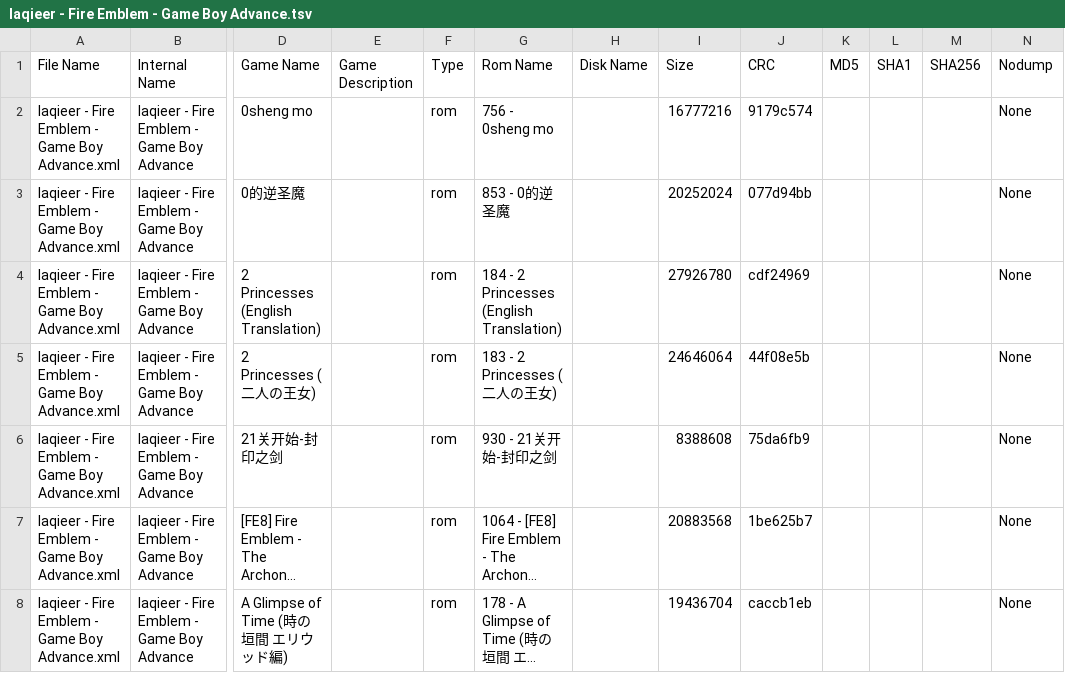
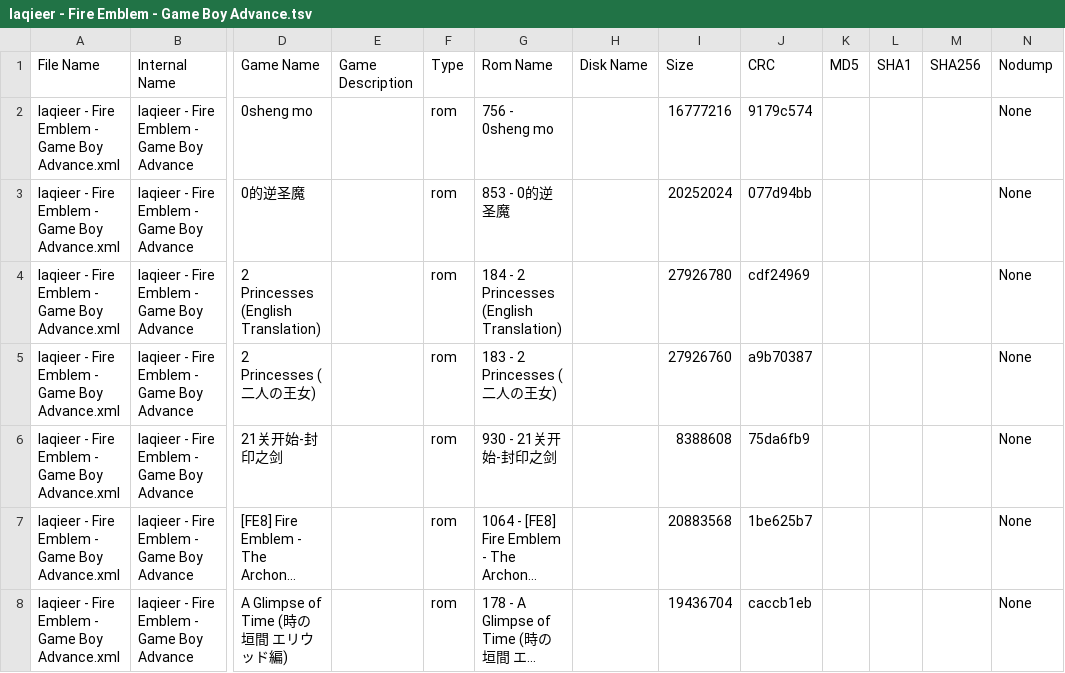
Before and after one commit to laqieer/FE-ROM-Hack-Database, a TSV file: DATs/laqieer - Fire Emblem - Game Boy Advance.tsv, drawn as a sheet; only a part is shown, gaps mark what is left out; long unchanged cells end in …; the diff covers the shown part only; the diff names each change by its address in the sheet, - before the commit and + after, or states it on an @@ line.

```diff
--- a/DATs/laqieer - Fire Emblem - Game Boy Advance.tsv
+++ b/DATs/laqieer - Fire Emblem - Game Boy Advance.tsv
-I5 (Size): 24646064
+I5 (Size): 27926760
-J5 (CRC): 44f08e5b
+J5 (CRC): a9b70387
```
Also changed, not shown: 2 added rows and 7 edited cells elsewhere in this file, DATs/laqieer - Fire Emblem - Game Boy Advance.csv, Excel/ROMs.csv, 30 other files.
